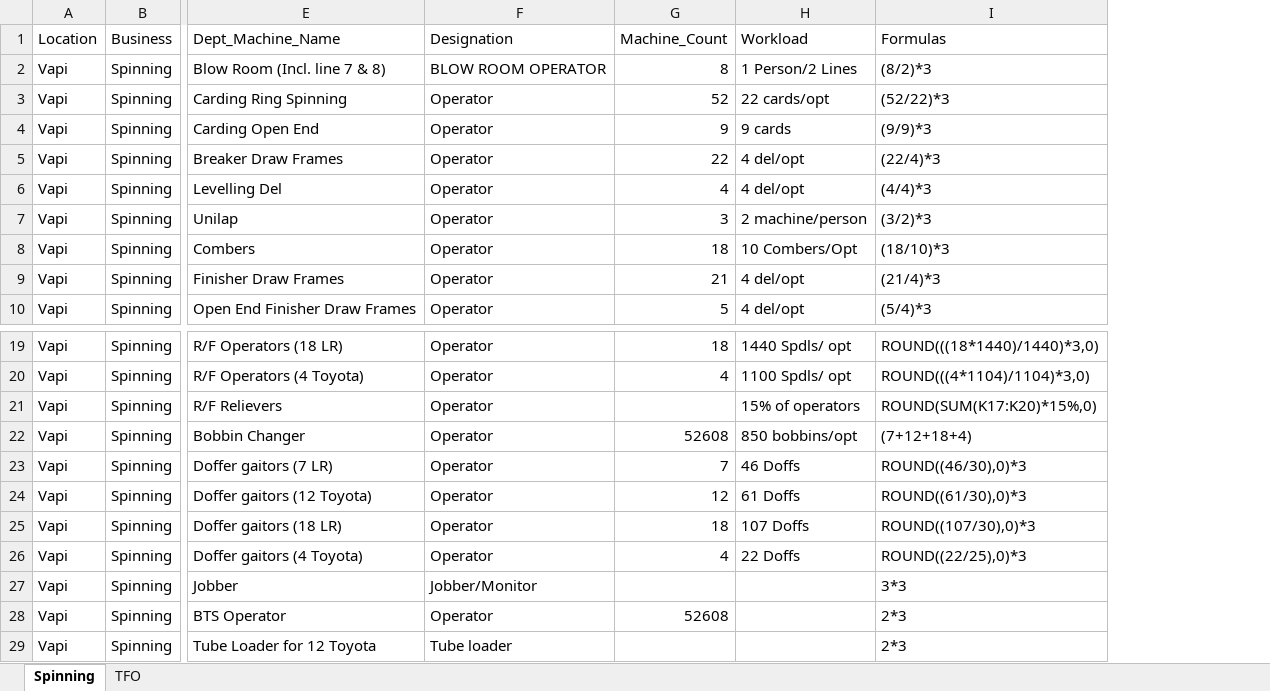
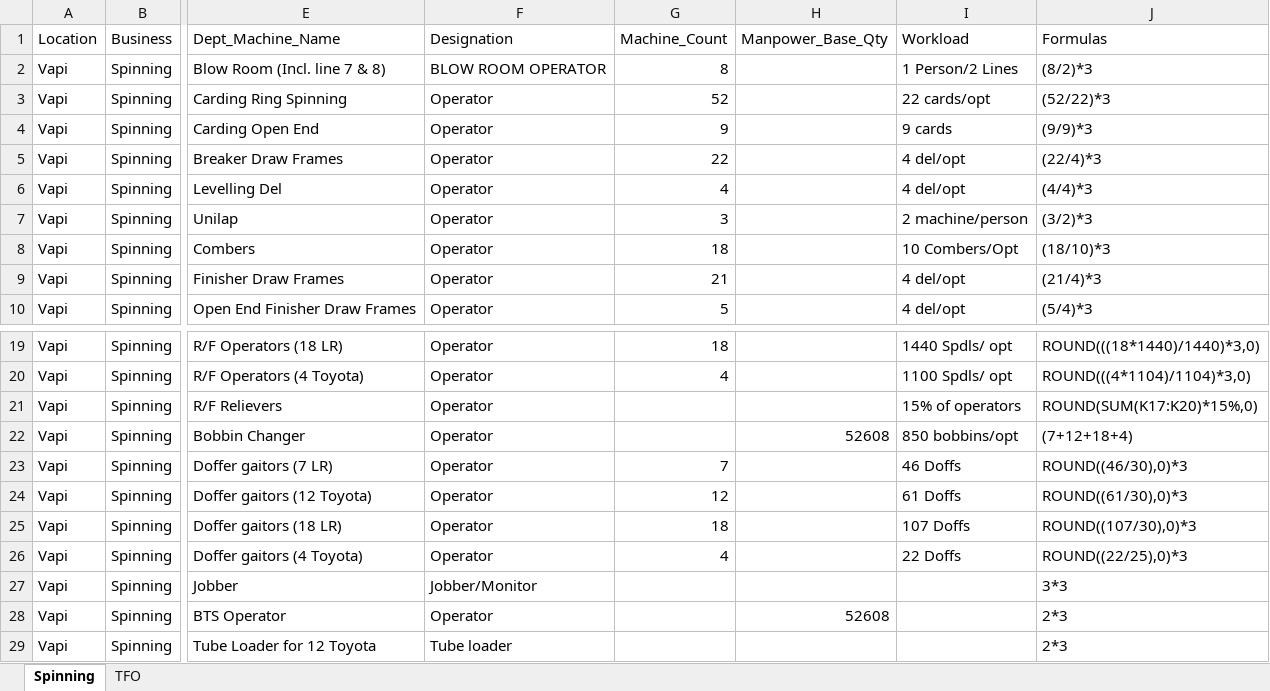
Before and after one commit to sahiththadimudupula/Spinning, an Excel workbook: input/Spinning.xlsx, sheet Spinning, drawn as a sheet; only a part is shown, gaps mark what is left out; values as stored, in another font and other column widths than the file's, no borders; table styles not drawn; the diff names each change by its address in the sheet, - before the commit and + after, or states it on an @@ line.

Commit message:
Add files via upload

```diff
--- a/input/Spinning.xlsx (sheet Spinning)
+++ b/input/Spinning.xlsx (sheet Spinning)
+column H (Manpower_Base_Qty), rows 22-28: 52608 |  |  |  |  |  | 52608
-G22 (Machine_Count): 52608
+G22 (Machine_Count): (empty)
-G28 (Machine_Count): 52608
+G28 (Machine_Count): (empty)
```
